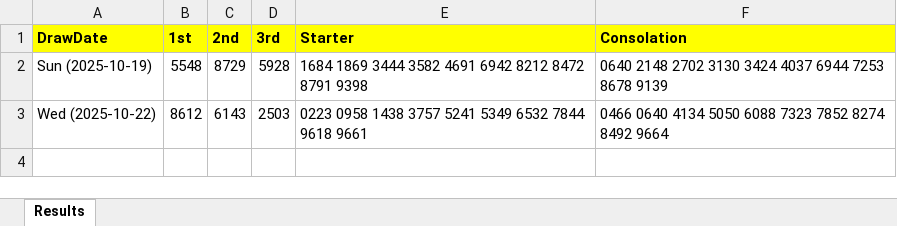
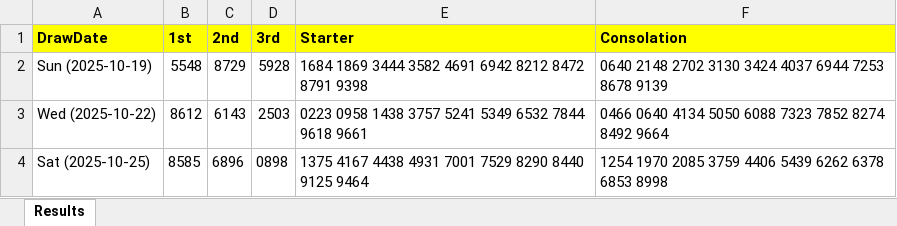
Before and after one commit to apiusage/sg-4d-json, an Excel workbook: 4d_results_all.xlsx, sheet Results, drawn as a sheet; values as stored, in another font and other column widths than the file's, no borders; the diff names each change by its address in the sheet, - before the commit and + after, or states it on an @@ line.

```diff
--- a/4d_results_all.xlsx (sheet Results)
+++ b/4d_results_all.xlsx (sheet Results)
+row 4: Sat (2025-10-25) | 8585 | 6896 | 0898 | 1375 4167 4438 4931 7001 7529 8290 8440 9125 9464 | 1254 1970 2085 3759 4406 5439 6262 6378 6853 8998
```
Also changed, not shown: 4d_box_output.xlsx, 3 other files.
